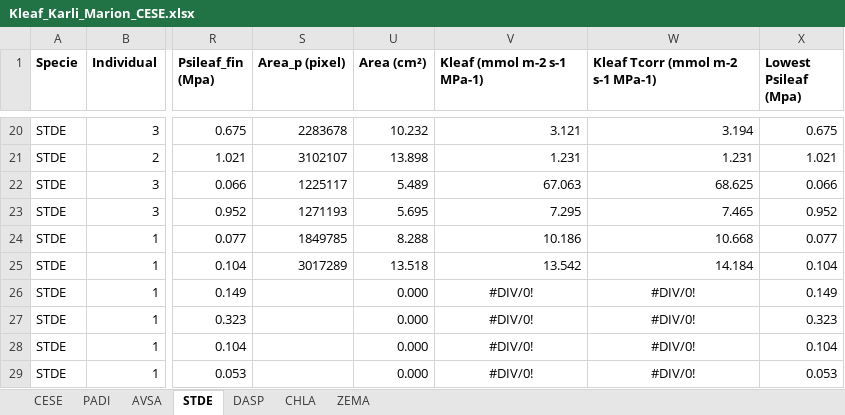
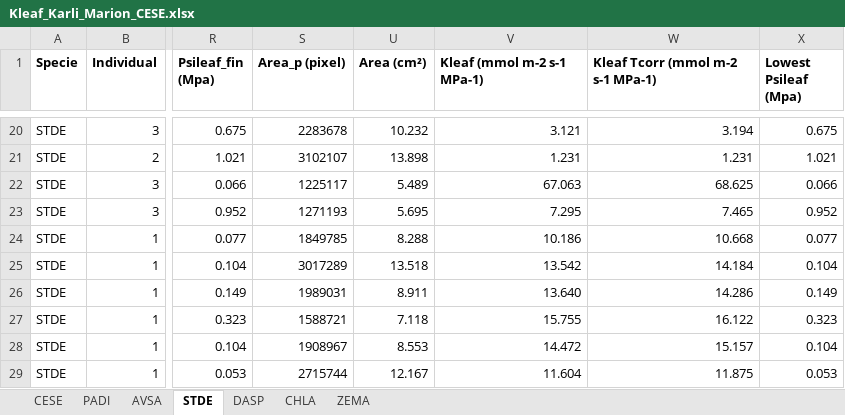
Before and after one commit to mbthese/ScoffoniLab_Kleaf, an Excel workbook: data/Kleaf_Karli_Marion_CESE.xlsx, sheet STDE, drawn as a sheet; only a part is shown, gaps mark what is left out; values as stored, in another font and other column widths than the file's, no borders; the diff names each change by its address in the sheet, - before the commit and + after, or states it on an @@ line.

```diff
--- a/data/Kleaf_Karli_Marion_CESE.xlsx (sheet STDE)
+++ b/data/Kleaf_Karli_Marion_CESE.xlsx (sheet STDE)
-S26 (Area_p (pixel)): (empty)
+S26 (Area_p (pixel)): 1989031
-U26 (Area (cm²)): 0.000
+U26 (Area (cm²)): 8.911
-V26 (Kleaf (mmol m-2 s-1 MPa-1)): #DIV/0!
+V26 (Kleaf (mmol m-2 s-1 MPa-1)): 13.640
-V26:W29 alignment: center
+V26:W29 alignment: right
-W26 (Kleaf Tcorr (mmol m-2 s-1 MPa-1)): #DIV/0!
+W26 (Kleaf Tcorr (mmol m-2 s-1 MPa-1)): 14.286
-S27 (Area_p (pixel)): (empty)
+S27 (Area_p (pixel)): 1588721
-U27 (Area (cm²)): 0.000
+U27 (Area (cm²)): 7.118
-V27 (Kleaf (mmol m-2 s-1 MPa-1)): #DIV/0!
+V27 (Kleaf (mmol m-2 s-1 MPa-1)): 15.755
-W27 (Kleaf Tcorr (mmol m-2 s-1 MPa-1)): #DIV/0!
+W27 (Kleaf Tcorr (mmol m-2 s-1 MPa-1)): 16.122
-S28 (Area_p (pixel)): (empty)
+S28 (Area_p (pixel)): 1908967
-U28 (Area (cm²)): 0.000
+U28 (Area (cm²)): 8.553
-V28 (Kleaf (mmol m-2 s-1 MPa-1)): #DIV/0!
+V28 (Kleaf (mmol m-2 s-1 MPa-1)): 14.472
-W28 (Kleaf Tcorr (mmol m-2 s-1 MPa-1)): #DIV/0!
+W28 (Kleaf Tcorr (mmol m-2 s-1 MPa-1)): 15.157
-S29 (Area_p (pixel)): (empty)
+S29 (Area_p (pixel)): 2715744
-U29 (Area (cm²)): 0.000
+U29 (Area (cm²)): 12.167
-V29 (Kleaf (mmol m-2 s-1 MPa-1)): #DIV/0!
+V29 (Kleaf (mmol m-2 s-1 MPa-1)): 11.604
-W29 (Kleaf Tcorr (mmol m-2 s-1 MPa-1)): #DIV/0!
+W29 (Kleaf Tcorr (mmol m-2 s-1 MPa-1)): 11.875
```
Also changed, not shown: 2 other files.
